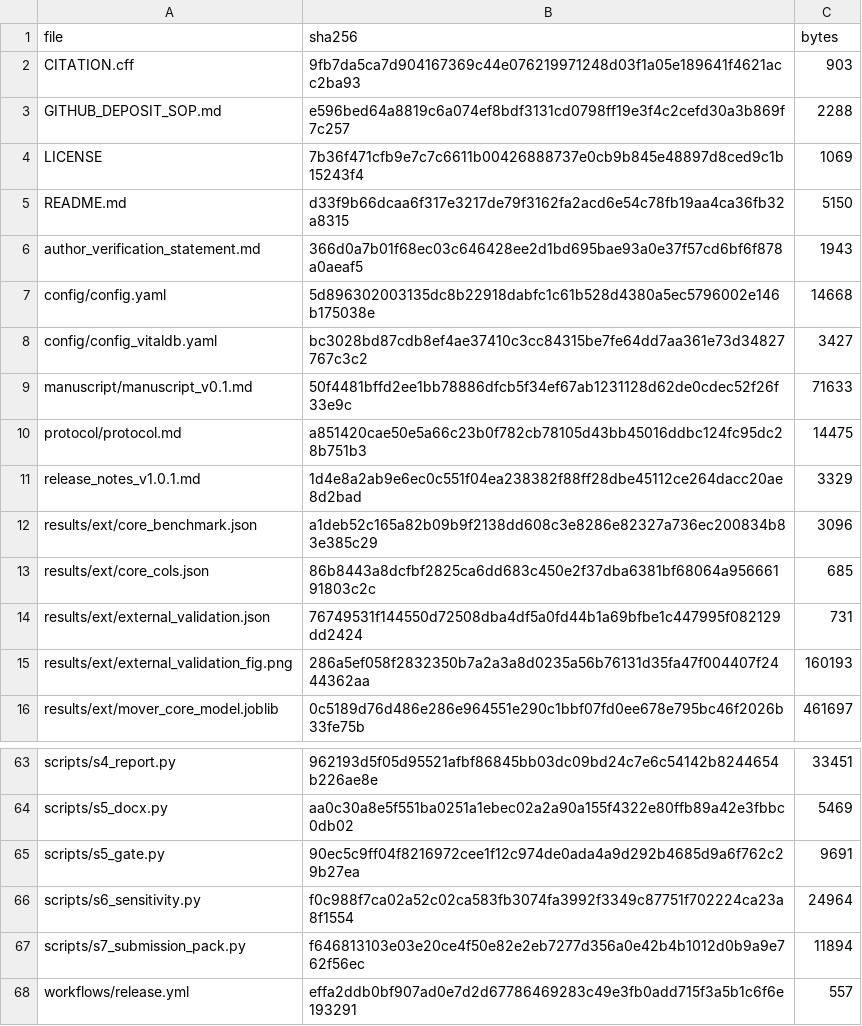
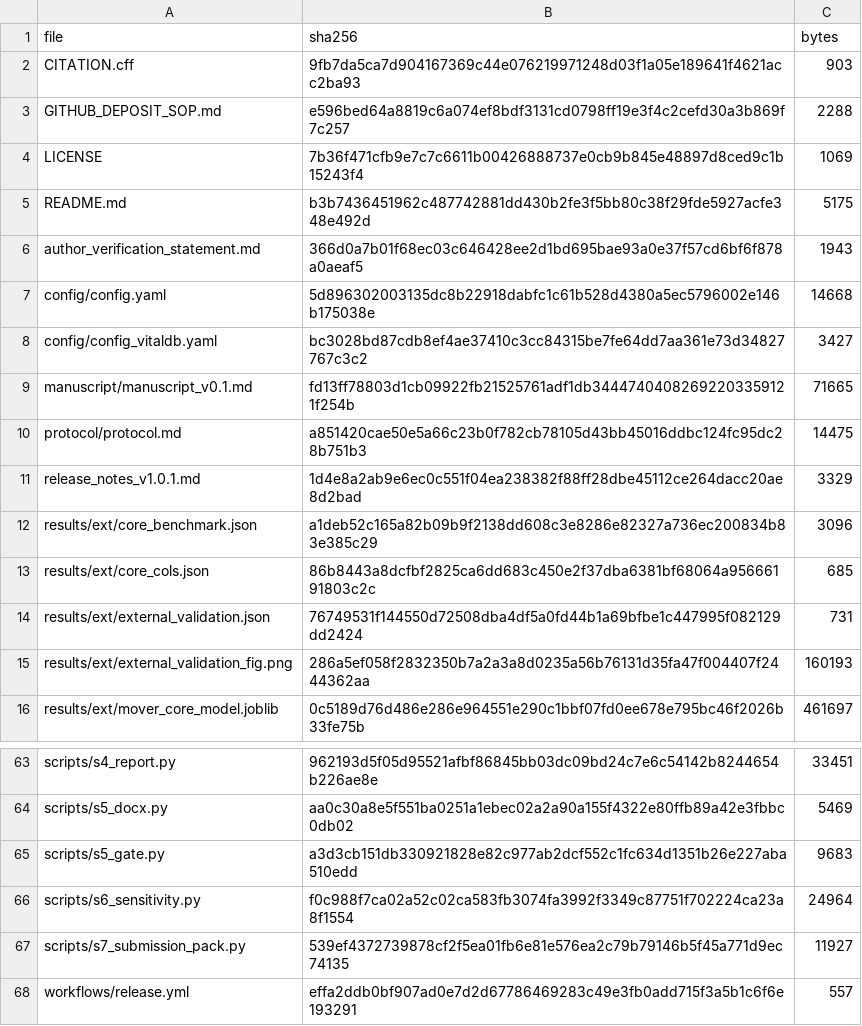
Before and after one commit to yyx-4113/mover-sis-ioh-prediction, a CSV file: MANIFEST.csv, drawn as a sheet; only a part is shown, gaps mark what is left out.

```diff
--- a/MANIFEST.csv
+++ b/MANIFEST.csv
@@ -4,3 +4,3 @@ GITHUB_DEPOSIT_SOP.md,e596bed64a8819c6a074ef8bdf3131cd0798ff19e3f4c2cefd30a3b869
 LICENSE,7b36f471cfb9e7c7c6611b00426888737e0cb9b845e48897d8ced9c1b15243f4,1069
-README.md,d33f9b66dcaa6f317e3217de79f3162fa2acd6e54c78fb19aa4ca36fb32a8315,5150
+README.md,b3b7436451962c487742881dd430b2fe3f5bb80c38f29fde5927acfe348e492d,5175
 author_verification_statement.md,366d0a7b01f68ec03c646428ee2d1bd695bae93a0e37f57cd6bf6f878a0aeaf5,1943
@@ -8,3 +8,3 @@ config/config.yaml,5d896302003135dc8b22918dabfc1c61b528d4380a5ec5796002e146b1750
 config/config_vitaldb.yaml,bc3028bd87cdb8ef4ae37410c3cc84315be7fe64dd7aa361e73d34827767c3c2,3427
-manuscript/manuscript_v0.1.md,50f4481bffd2ee1bb78886dfcb5f34ef67ab1231128d62de0cdec52f26f33e9c,71633
+manuscript/manuscript_v0.1.md,fd13ff78803d1cb09922fb21525761adf1db34447404082692203359121f254b,71665
 protocol/protocol.md,a851420cae50e5a66c23b0f782cb78105d43bb45016ddbc124fc95dc28b751b3,14475
@@ -64,5 +64,5 @@ scripts/s4_report.py,962193d5f05d95521afbf86845bb03dc09bd24c7e6c54142b8244654b22
 scripts/s5_docx.py,aa0c30a8e5f551ba0251a1ebec02a2a90a155f4322e80ffb89a42e3fbbc0db02,5469
-scripts/s5_gate.py,90ec5c9ff04f8216972cee1f12c974de0ada4a9d292b4685d9a6f762c29b27ea,9691
+scripts/s5_gate.py,a3d3cb151db330921828e82c977ab2dcf552c1fc634d1351b26e227aba510edd,9683
 scripts/s6_sensitivity.py,f0c988f7ca02a52c02ca583fb3074fa3992f3349c87751f702224ca23a8f1554,24964
-scripts/s7_submission_pack.py,f646813103e03e20ce4f50e82e2eb7277d356a0e42b4b1012d0b9a9e762f56ec,11894
+scripts/s7_submission_pack.py,539ef4372739878cf2f5ea01fb6e81e576ea2c79b79146b5f45a771d9ec74135,11927
 workflows/release.yml,effa2ddb0bf907ad0e7d2d67786469283c49e3fb0add715f3a5b1c6f6e193291,557
```
Also changed, not shown: 11 other files.
